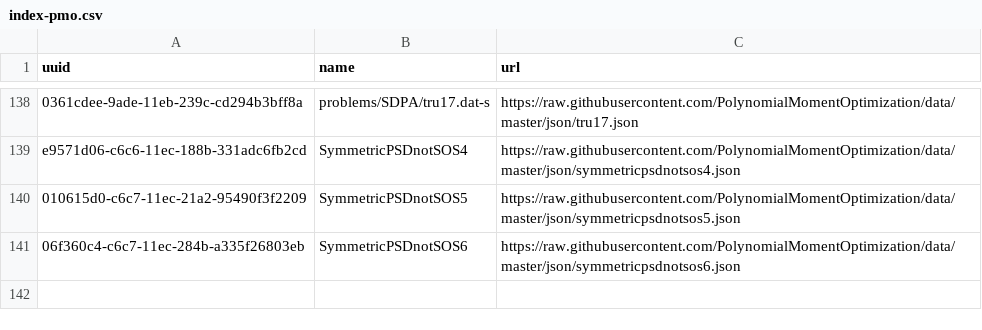
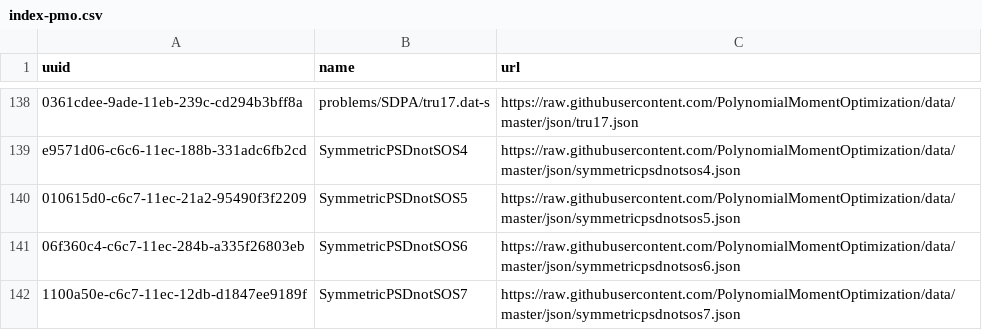
Before and after one commit to PolynomialMomentOptimization/data, a CSV file: registries/index-pmo.csv, drawn as a sheet; only a part is shown, gaps mark what is left out; the diff names each change by its address in the sheet, - before the commit and + after, or states it on an @@ line.

Commit message:
add to index symmetricpsdnotsos7.json

```diff
--- a/registries/index-pmo.csv
+++ b/registries/index-pmo.csv
+row 142: 1100a50e-c6c7-11ec-12db-d1847ee9189f | SymmetricPSDnotSOS7 | https://raw.githubusercontent.com/PolynomialMomentOptimization/data/master/json/symmetricpsdnotsos7.json
```
